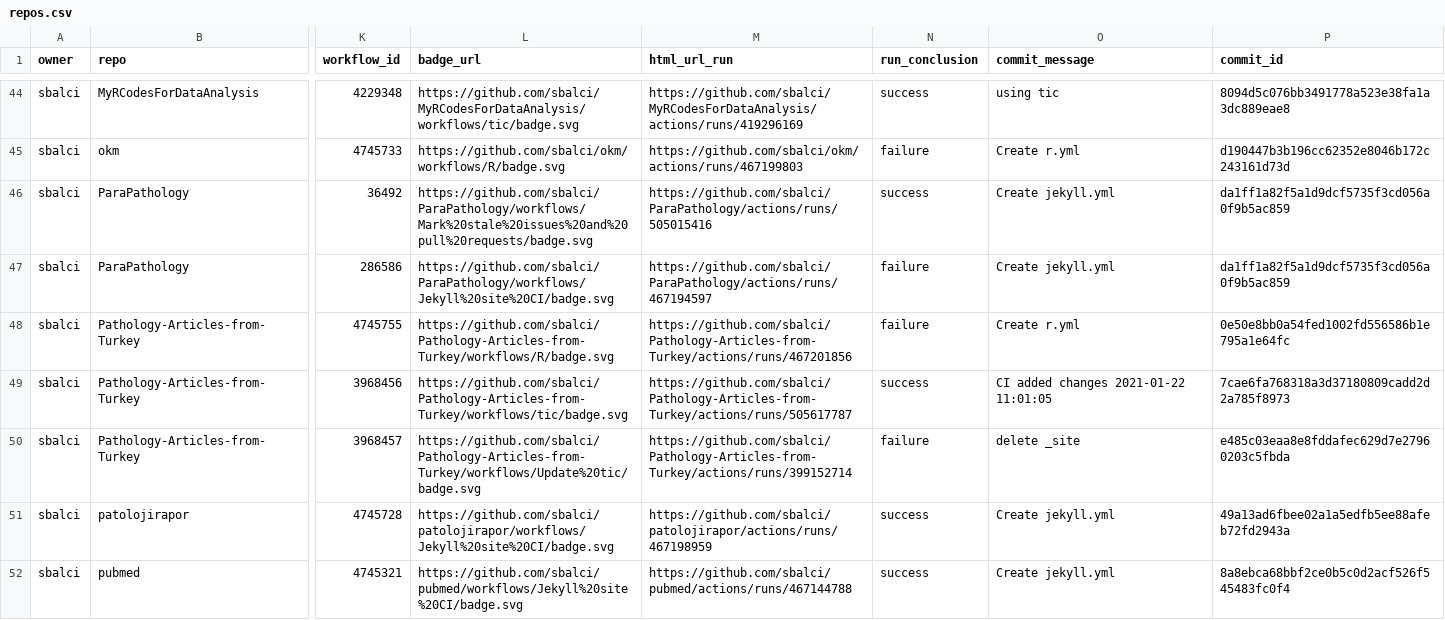
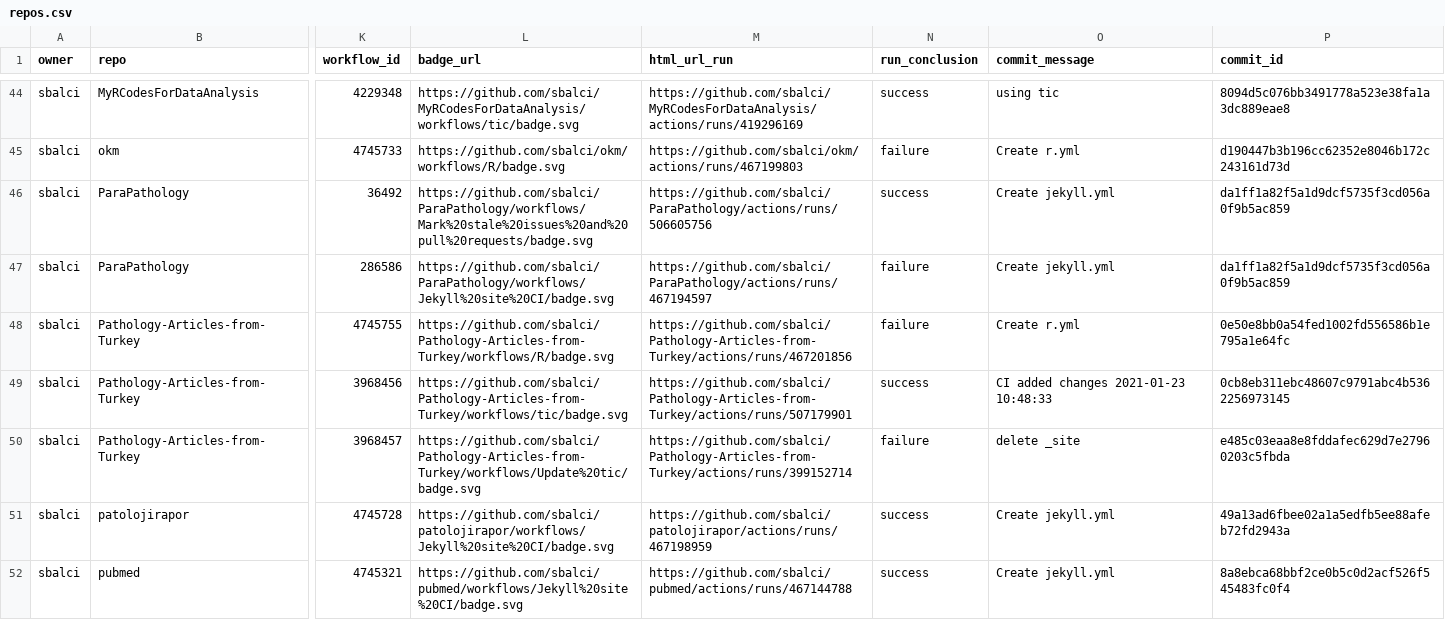
Before and after one commit to sbalci/status, a CSV file: repos.csv, drawn as a sheet; only a part is shown, gaps mark what is left out; the diff covers the shown part only; the diff names each change by its address in the sheet, - before the commit and + after, or states it on an @@ line.

```diff
--- a/repos.csv
+++ b/repos.csv
-M46 (html_url_run): https://github.com/sbalci/ParaPathology/actions/runs/505015416
+M46 (html_url_run): https://github.com/sbalci/ParaPathology/actions/runs/506605756
-M49 (html_url_run): https://github.com/sbalci/Pathology-Articles-from-Turkey/actions/runs/505617787
+M49 (html_url_run): https://github.com/sbalci/Pathology-Articles-from-Turkey/actions/runs/507179901
-O49 (commit_message): CI added changes 2021-01-22 11:01:05
+O49 (commit_message): CI added changes 2021-01-23 10:48:33
-P49 (commit_id): 7cae6fa768318a3d37180809cadd2d2a785f8973
+P49 (commit_id): 0cb8eb311ebc48607c9791abc4b5362256973145
```
Also changed, not shown: 4 edited cells elsewhere in this file, 1 other file.
